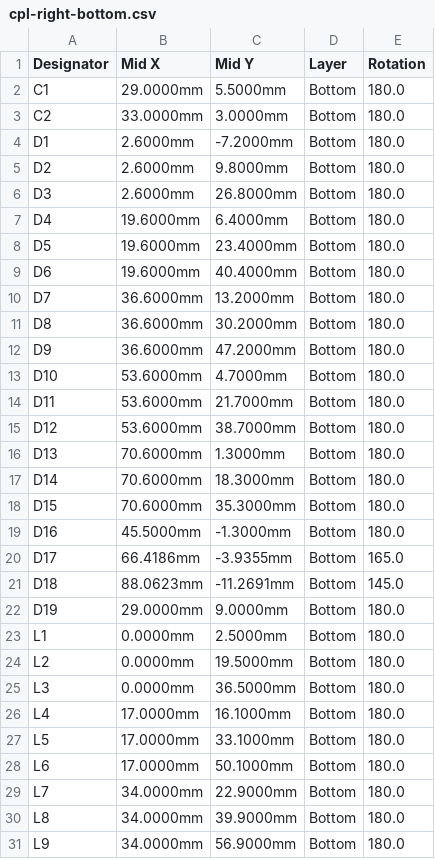
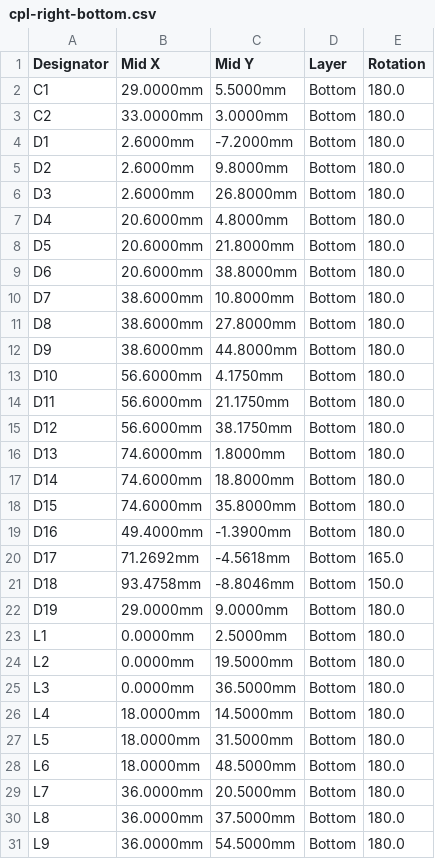
Before and after one commit to Shahabaz-Bagwan/ultra-choc-wings, a CSV file: jlcpcb/cpl-right-bottom.csv, drawn as a sheet; only a part is shown; the diff covers the shown part only.

```diff
--- a/jlcpcb/cpl-right-bottom.csv
+++ b/jlcpcb/cpl-right-bottom.csv
@@ -6,17 +6,17 @@ D2,2.6000mm,9.8000mm,Bottom,180.0
 D3,2.6000mm,26.8000mm,Bottom,180.0
-D4,19.6000mm,6.4000mm,Bottom,180.0
-D5,19.6000mm,23.4000mm,Bottom,180.0
-D6,19.6000mm,40.4000mm,Bottom,180.0
-D7,36.6000mm,13.2000mm,Bottom,180.0
-D8,36.6000mm,30.2000mm,Bottom,180.0
-D9,36.6000mm,47.2000mm,Bottom,180.0
-D10,53.6000mm,4.7000mm,Bottom,180.0
-D11,53.6000mm,21.7000mm,Bottom,180.0
-D12,53.6000mm,38.7000mm,Bottom,180.0
-D13,70.6000mm,1.3000mm,Bottom,180.0
-D14,70.6000mm,18.3000mm,Bottom,180.0
-D15,70.6000mm,35.3000mm,Bottom,180.0
-D16,45.5000mm,-1.3000mm,Bottom,180.0
-D17,66.4186mm,-3.9355mm,Bottom,165.0
-D18,88.0623mm,-11.2691mm,Bottom,145.0
+D4,20.6000mm,4.8000mm,Bottom,180.0
+D5,20.6000mm,21.8000mm,Bottom,180.0
+D6,20.6000mm,38.8000mm,Bottom,180.0
+D7,38.6000mm,10.8000mm,Bottom,180.0
+D8,38.6000mm,27.8000mm,Bottom,180.0
+D9,38.6000mm,44.8000mm,Bottom,180.0
+D10,56.6000mm,4.1750mm,Bottom,180.0
+D11,56.6000mm,21.1750mm,Bottom,180.0
+D12,56.6000mm,38.1750mm,Bottom,180.0
+D13,74.6000mm,1.8000mm,Bottom,180.0
+D14,74.6000mm,18.8000mm,Bottom,180.0
+D15,74.6000mm,35.8000mm,Bottom,180.0
+D16,49.4000mm,-1.3900mm,Bottom,180.0
+D17,71.2692mm,-4.5618mm,Bottom,165.0
+D18,93.4758mm,-8.8046mm,Bottom,150.0
 D19,29.0000mm,9.0000mm,Bottom,180.0
@@ -25,7 +25,7 @@ L2,0.0000mm,19.5000mm,Bottom,180.0
 L3,0.0000mm,36.5000mm,Bottom,180.0
-L4,17.0000mm,16.1000mm,Bottom,180.0
-L5,17.0000mm,33.1000mm,Bottom,180.0
-L6,17.0000mm,50.1000mm,Bottom,180.0
-L7,34.0000mm,22.9000mm,Bottom,180.0
-L8,34.0000mm,39.9000mm,Bottom,180.0
-L9,34.0000mm,56.9000mm,Bottom,180.0
+L4,18.0000mm,14.5000mm,Bottom,180.0
+L5,18.0000mm,31.5000mm,Bottom,180.0
+L6,18.0000mm,48.5000mm,Bottom,180.0
+L7,36.0000mm,20.5000mm,Bottom,180.0
+L8,36.0000mm,37.5000mm,Bottom,180.0
+L9,36.0000mm,54.5000mm,Bottom,180.0
```
Also changed, not shown: 50 edited cells elsewhere in this file, jlcpcb/cpl-left-top.csv, 31 other files.
